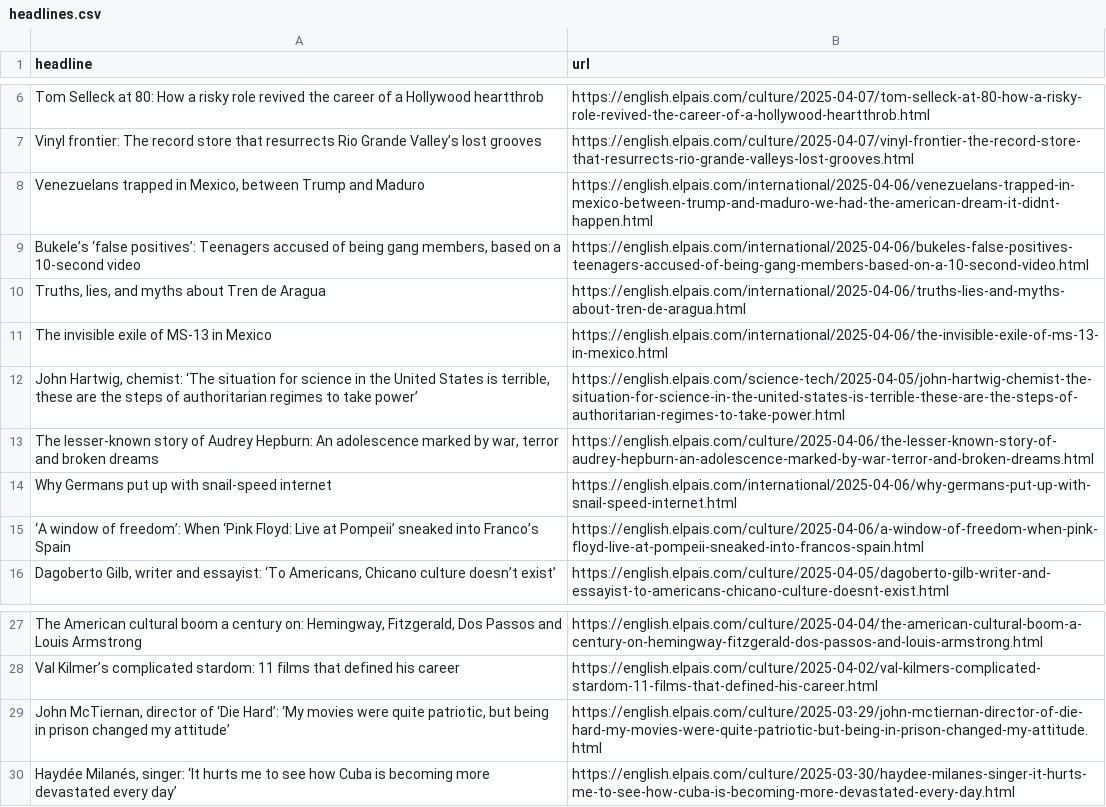
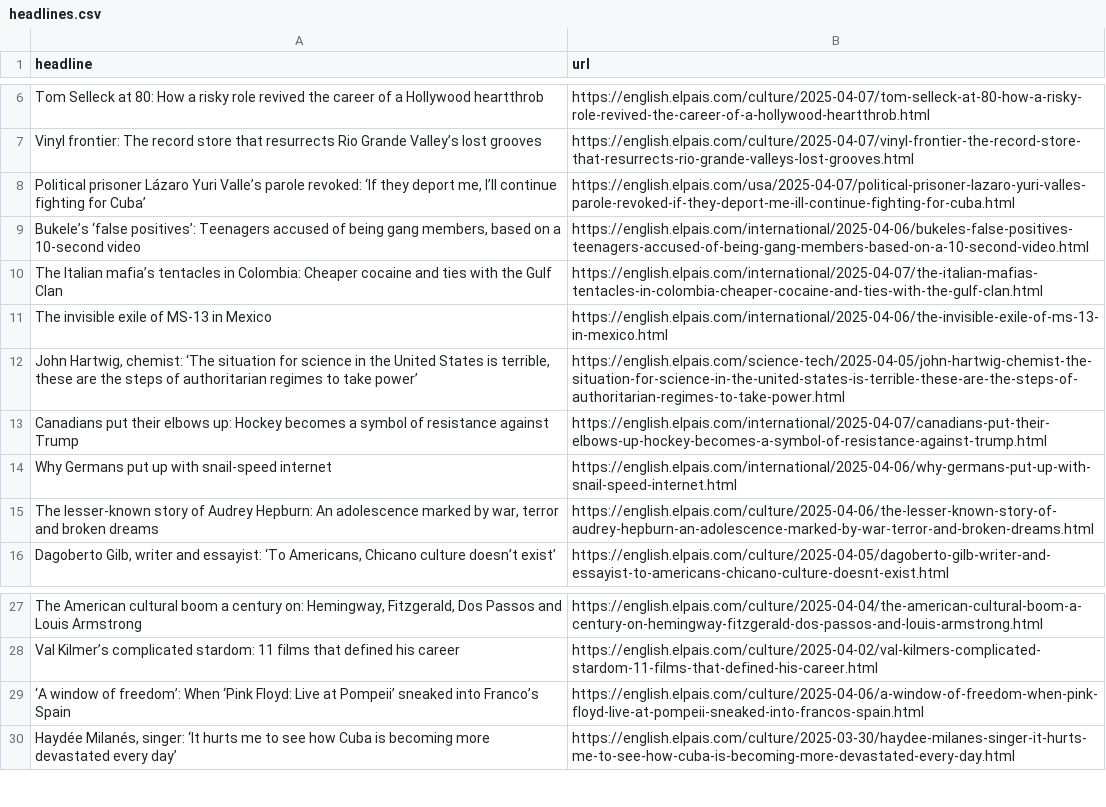
Before and after one commit to berberebecca/el-pais-autoscraper, a CSV file: headlines.csv, drawn as a sheet; only a part is shown, gaps mark what is left out; removed rows and columns are numbered as before the commit, all else as after; the diff names each change by its address in the sheet, - before the commit and + after, or states it on an @@ line.

```diff
--- a/headlines.csv
+++ b/headlines.csv
-row 8: Venezuelans trapped in Mexico, between Trump and Maduro | https://english.elpais.com/international/2025-04-06/venezuelans-trapped-in-mexico-between-trump-and-maduro-we-had-the-american-dream-it-didnt-happen.html
+row 8: Political prisoner Lázaro Yuri Valle’s parole revoked: ‘If they deport me, I’ll continue fighting for Cuba’ | https://english.elpais.com/usa/2025-04-07/political-prisoner-lazaro-yuri-valles-parole-revoked-if-they-deport-me-ill-continue-fighting-for-cuba.html
-row 10: Truths, lies, and myths about Tren de Aragua | https://english.elpais.com/international/2025-04-06/truths-lies-and-myths-about-tren-de-aragua.html
+row 10: The Italian mafia’s tentacles in Colombia: Cheaper cocaine and ties with the Gulf Clan | https://english.elpais.com/international/2025-04-07/the-italian-mafias-tentacles-in-colombia-cheaper-cocaine-and-ties-with-the-gulf-clan.html
+row 13: Canadians put their elbows up: Hockey becomes a symbol of resistance against Trump | https://english.elpais.com/international/2025-04-07/canadians-put-their-elbows-up-hockey-becomes-a-symbol-of-resistance-against-trump.html
-row 29: John McTiernan, director of ‘Die Hard’: ‘My movies were quite patriotic, but being in prison changed my attitude’ | https://english.elpais.com/culture/2025-03-29/john-mctiernan-director-of-die-hard-my-movies-were-quite-patriotic-but-being-in-prison-changed-my-attitude.html
@@ row 15 moved to row 29: ‘A window of freedom’: When ‘Pink Floyd:… @@
```
